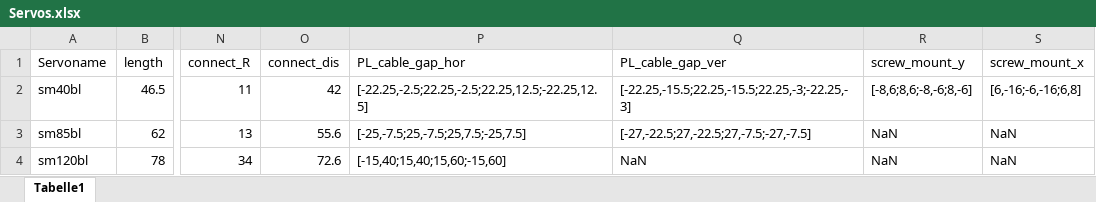
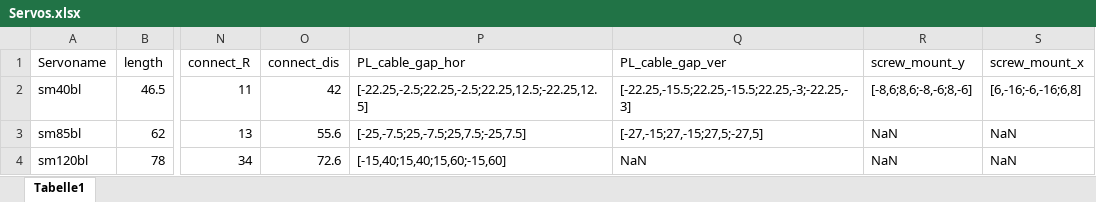
Before and after one commit to Korbiii/Automated-Gripper-Construction, an Excel workbook: Servos.xlsx, sheet Tabelle1, drawn as a sheet; only a part is shown, gaps mark what is left out; values as stored, in another font and other column widths than the file's, no borders; the diff names each change by its address in the sheet, - before the commit and + after, or states it on an @@ line.

```diff
--- a/Servos.xlsx (sheet Tabelle1)
+++ b/Servos.xlsx (sheet Tabelle1)
-Q3 (PL_cable_gap_ver): [-27,-22.5;27,-22.5;27,-7.5;-27,-7.5]
+Q3 (PL_cable_gap_ver): [-27,-15;27,-15;27,5;-27,5]
```
Also changed, not shown: 13 other files.
